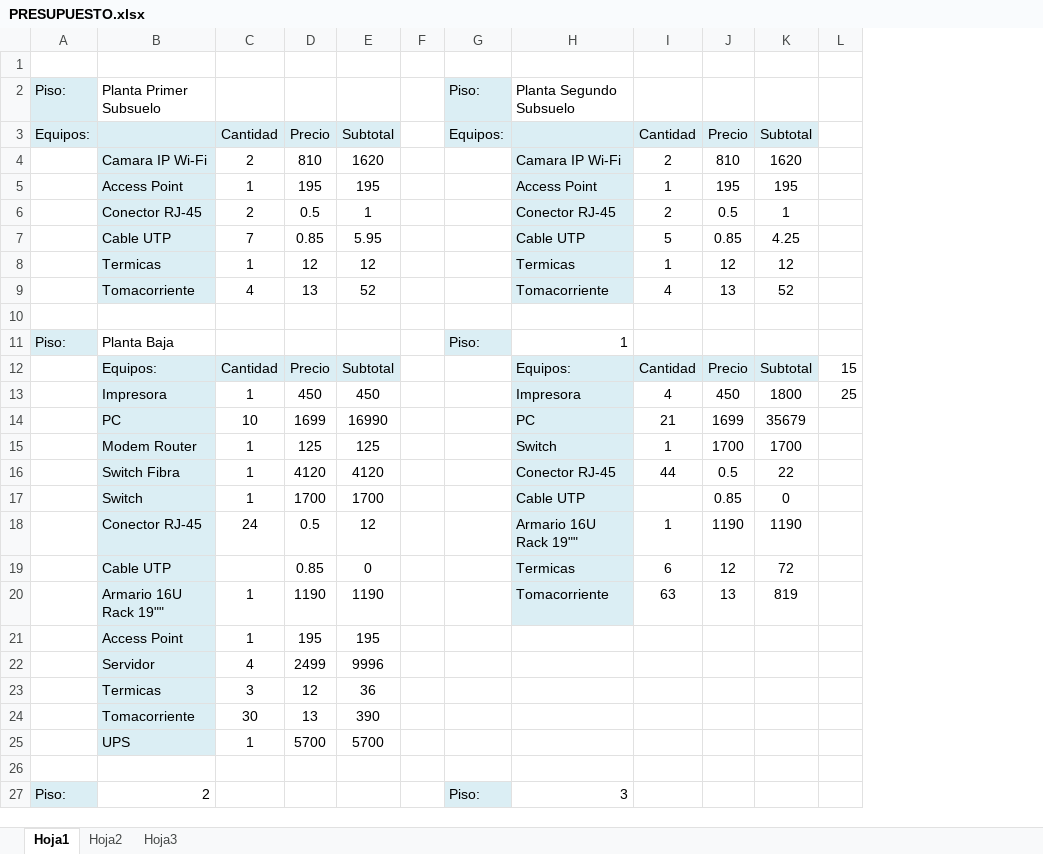
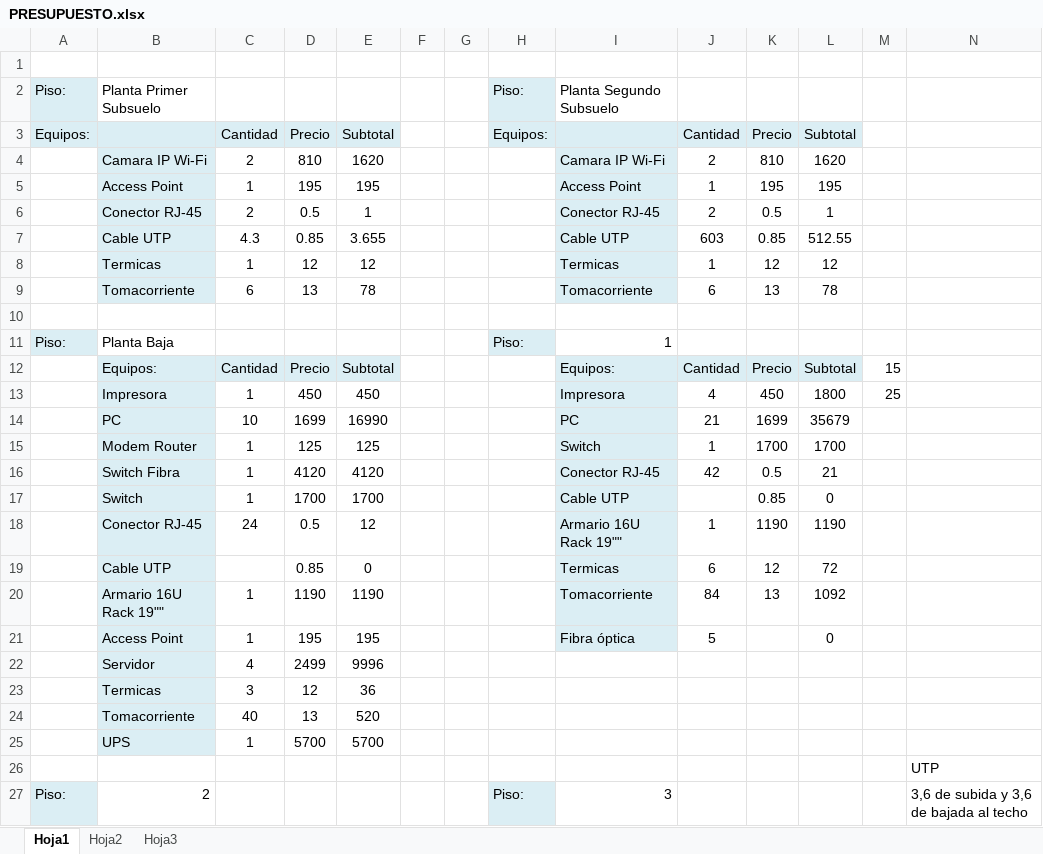
Before and after one commit to xipone/adm-recursos-2012, an Excel workbook: CABLEADO ESTRUCTURADO/PRESUPUESTO.xlsx, sheet Hoja1, drawn as a sheet; only a part is shown; values as stored, in another font and other column widths than the file's, no borders; addresses are those after the commit; the diff covers the shown part only; the diff names each change by its address in the sheet, - before the commit and + after, or states it on an @@ line.

```diff
--- a/CABLEADO ESTRUCTURADO/PRESUPUESTO.xlsx (sheet Hoja1)
+++ b/CABLEADO ESTRUCTURADO/PRESUPUESTO.xlsx (sheet Hoja1)
+column G, empty
+column N, rows 26-27: UTP | 3,6 de subida y 3,6 de bajada al techo
-C7: 7
+C7: 4.3
-E7: 5.95
+E7: 3.655
-J7: 5
+J7: 603
-L7: 4.25
+L7: 512.55
-C9: 4
+C9: 6
-E9: 52
+E9: 78
-J9: 4
+J9: 6
-L9: 52
+L9: 78
-J16: 44
+J16: 42
-L16: 22
+L16: 21
-J20: 63
+J20: 84
-L20: 819
+L20: 1092
-I21: (empty)
+I21: Fibra óptica
-I21 fill: none
+I21 fill: #DBEEF4
-J21: (empty)
+J21: 5
-L21: (empty)
+L21: 0
-C24: 30
+C24: 40
-E24: 390
+E24: 520
```
Also changed, not shown: 13 added rows, 11 removed rows, 32 edited cells and cell formats elsewhere in this sheet, formulas that keep their value, CABLEADO ESTRUCTURADO/Consumo.xlsx, 1 other file.
